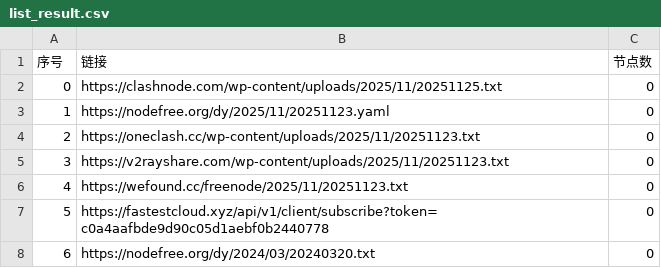
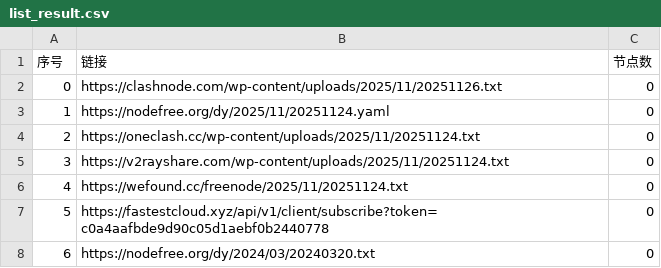
Before and after one commit to ligusx/Auto, a CSV file: list_result.csv, drawn as a sheet; only a part is shown.

```diff
--- a/list_result.csv
+++ b/list_result.csv
@@ -1,7 +1,7 @@
 序号,链接,节点数
-0,https://clashnode.com/wp-content/uploads/2025/11/20251125.txt,0
-1,https://nodefree.org/dy/2025/11/20251123.yaml,0
-2,https://oneclash.cc/wp-content/uploads/2025/11/20251123.txt,0
-3,https://v2rayshare.com/wp-content/uploads/2025/11/20251123.txt,0
-4,https://wefound.cc/freenode/2025/11/20251123.txt,0
+0,https://clashnode.com/wp-content/uploads/2025/11/20251126.txt,0
+1,https://nodefree.org/dy/2025/11/20251124.yaml,0
+2,https://oneclash.cc/wp-content/uploads/2025/11/20251124.txt,0
+3,https://v2rayshare.com/wp-content/uploads/2025/11/20251124.txt,0
+4,https://wefound.cc/freenode/2025/11/20251124.txt,0
 5,https://fastestcloud.xyz/api/v1/client/subscribe?token=c0a4aafbde9d90c05d1aebf0b2440778,0
```
Also changed, not shown: 4 other files.
